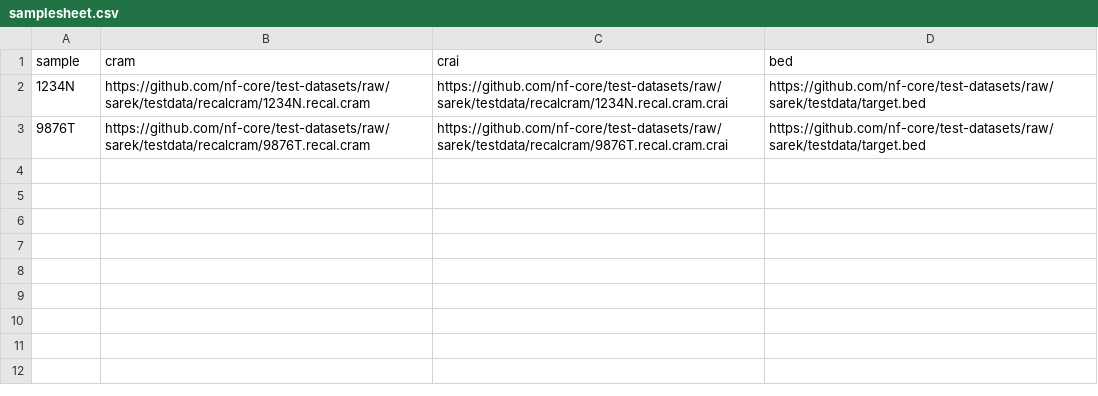
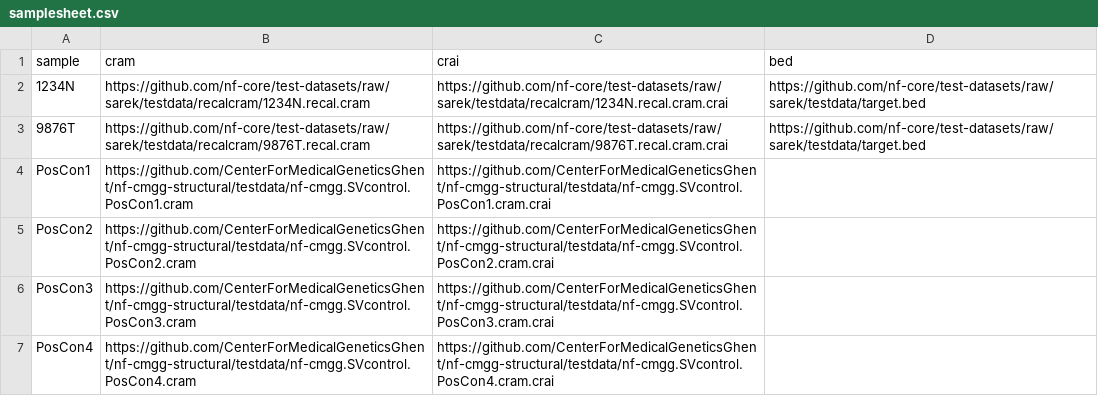
Before and after one commit to nf-cmgg/structural, a CSV file: assets/samplesheet.csv, drawn as a sheet; the diff names each change by its address in the sheet, - before the commit and + after, or states it on an @@ line.

Commit message:
added positive control test cases in /testdata and to the samplesheet

```diff
--- a/assets/samplesheet.csv
+++ b/assets/samplesheet.csv
+row 4: PosCon1 | https://github.com/CenterForMedicalGeneticsGhent/nf-cmgg-structural/testdata/nf-cmgg.SVcontrol.PosCon1.cram | https://github.com/CenterForMedicalGeneticsGhent/nf-cmgg-structural/testdata/nf-cmgg.SVcontrol.PosCon1.cram.crai
+row 5: PosCon2 | https://github.com/CenterForMedicalGeneticsGhent/nf-cmgg-structural/testdata/nf-cmgg.SVcontrol.PosCon2.cram | https://github.com/CenterForMedicalGeneticsGhent/nf-cmgg-structural/testdata/nf-cmgg.SVcontrol.PosCon2.cram.crai
+row 6: PosCon3 | https://github.com/CenterForMedicalGeneticsGhent/nf-cmgg-structural/testdata/nf-cmgg.SVcontrol.PosCon3.cram | https://github.com/CenterForMedicalGeneticsGhent/nf-cmgg-structural/testdata/nf-cmgg.SVcontrol.PosCon3.cram.crai
+row 7: PosCon4 | https://github.com/CenterForMedicalGeneticsGhent/nf-cmgg-structural/testdata/nf-cmgg.SVcontrol.PosCon4.cram | https://github.com/CenterForMedicalGeneticsGhent/nf-cmgg-structural/testdata/nf-cmgg.SVcontrol.PosCon4.cram.crai
```
Also changed, not shown: 8 other files.
